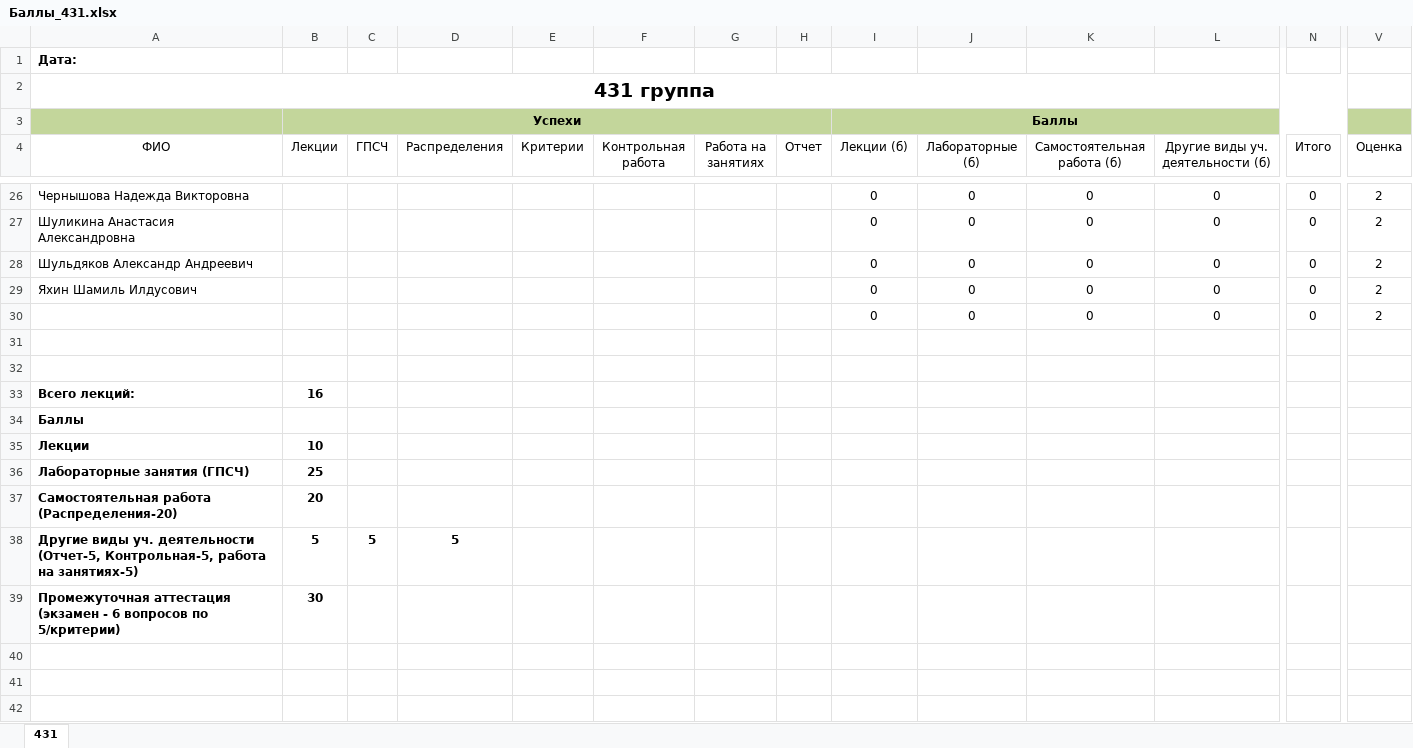
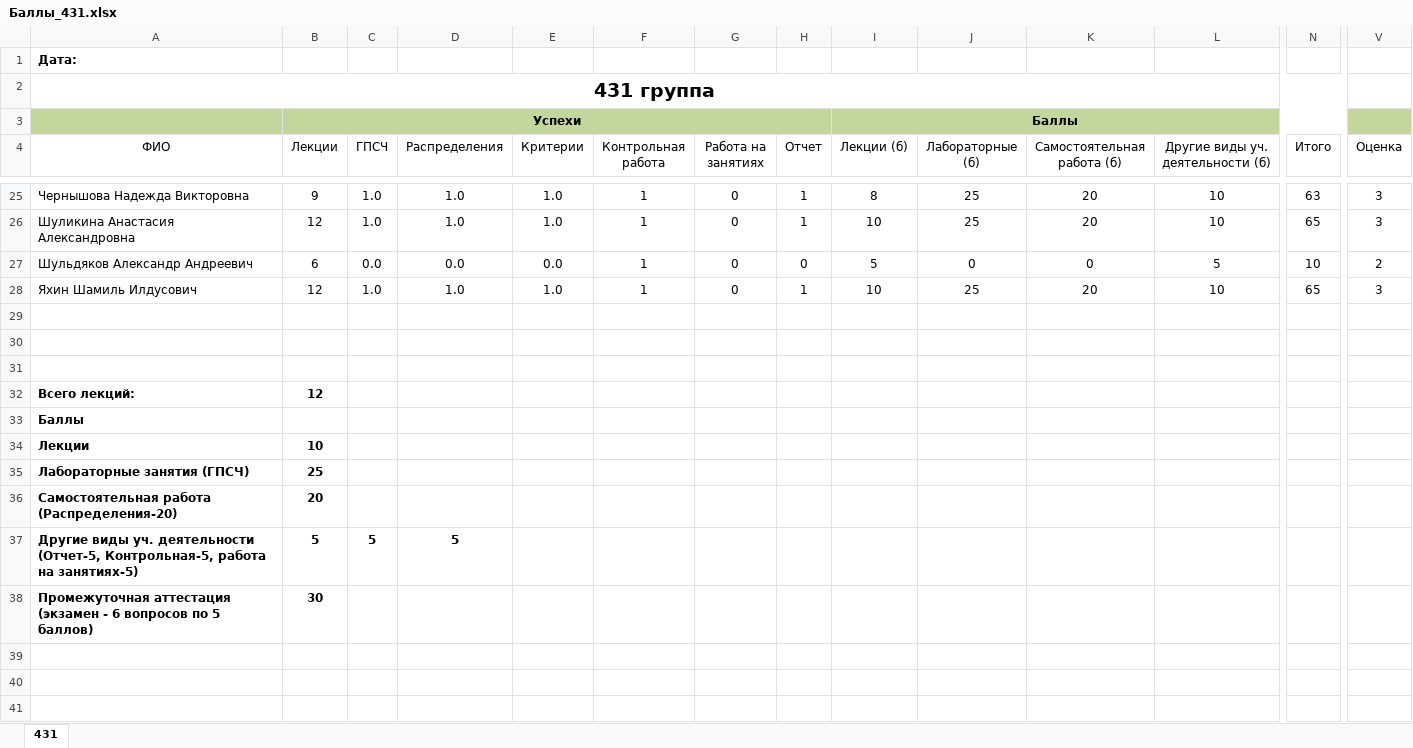
Before and after one commit to gurgutan/TPRG, an Excel workbook: БАРС/Баллы_431.xlsx, sheet 431, drawn as a sheet; only a part is shown, gaps mark what is left out; values as stored, in another font and other column widths than the file's, no borders; table styles not drawn; removed rows and columns are numbered as before the commit, all else as after; rows hold the shown columns only; the diff covers the shown part only; the diff names each change by its address in the sheet, - before the commit and + after, or states it on an @@ line.

```diff
--- a/БАРС/Баллы_431.xlsx (sheet 431)
+++ b/БАРС/Баллы_431.xlsx (sheet 431)
-B25 (Лекции): (empty)
+B25 (Лекции): 9
-C25:C26 (ГПСЧ): (empty)
+C25:C26 (ГПСЧ): 1.0
-D25:D26 (Распределения): (empty)
+D25:D26 (Распределения): 1.0
-E25:E26 (Критерии): (empty)
+E25:E26 (Критерии): 1.0
-F25:F28 (Контрольная работа): (empty)
+F25:F28 (Контрольная работа): 1
-G25:G28 (Работа на занятиях): (empty)
+G25:G28 (Работа на занятиях): 0
-H25:H26 (Отчет): (empty)
+H25:H26 (Отчет): 1
-I25 (Лекции (б)): 0
+I25 (Лекции (б)): 8
-J25:J26 (Лабораторные (б)): 0
+J25:J26 (Лабораторные (б)): 25
-K25:K26 (Самостоятельная работа (б)): 0
+K25:K26 (Самостоятельная работа (б)): 20
-L25:L26 (Другие виды уч. деятельности (б)): 0
+L25:L26 (Другие виды уч. деятельности (б)): 10
-N25 (Итого): 0
+N25 (Итого): 63
-V25:V26 (Оценка): 2
+V25:V26 (Оценка): 3
-B26 (Лекции): (empty)
+B26 (Лекции): 12
-I26 (Лекции (б)): 0
+I26 (Лекции (б)): 10
-N26 (Итого): 0
+N26 (Итого): 65
-B27 (Лекции): (empty)
+B27 (Лекции): 6
-C27 (ГПСЧ): (empty)
+C27 (ГПСЧ): 0.0
-D27 (Распределения): (empty)
+D27 (Распределения): 0.0
-E27 (Критерии): (empty)
+E27 (Критерии): 0.0
-H27 (Отчет): (empty)
+H27 (Отчет): 0
-I27 (Лекции (б)): 0
+I27 (Лекции (б)): 5
-L27 (Другие виды уч. деятельности (б)): 0
+L27 (Другие виды уч. деятельности (б)): 5
-N27 (Итого): 0
+N27 (Итого): 10
-B28 (Лекции): (empty)
+B28 (Лекции): 12
-C28 (ГПСЧ): (empty)
+C28 (ГПСЧ): 1.0
-D28 (Распределения): (empty)
+D28 (Распределения): 1.0
-E28 (Критерии): (empty)
+E28 (Критерии): 1.0
-H28 (Отчет): (empty)
+H28 (Отчет): 1
-I28 (Лекции (б)): 0
+I28 (Лекции (б)): 10
-J28 (Лабораторные (б)): 0
+J28 (Лабораторные (б)): 25
-K28 (Самостоятельная работа (б)): 0
+K28 (Самостоятельная работа (б)): 20
-L28 (Другие виды уч. деятельности (б)): 0
+L28 (Другие виды уч. деятельности (б)): 10
-N28 (Итого): 0
+N28 (Итого): 65
-V28 (Оценка): 2
+V28 (Оценка): 3
-row 30:  |  |  |  |  |  |  |  | 0 | 0 | 0 | 0 | 0 | 2
+row 31: (empty)
-B32 (Лекции): 16
+B32 (Лекции): 12
-A38 (ФИО): …вопросов по 5/критерии)
+A38 (ФИО): …вопросов по 5 баллов)
```
Also changed, not shown: 1 removed row and 259 edited cells elsewhere in this sheet, formulas that keep their value, 2 other files.
